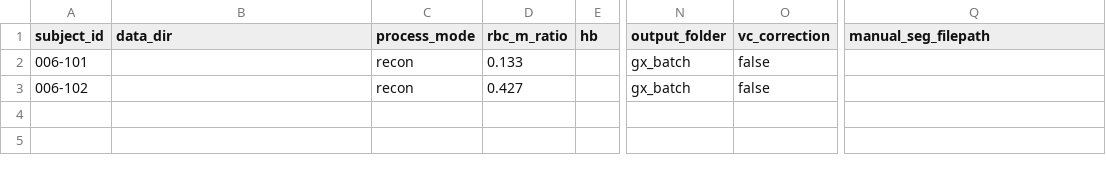
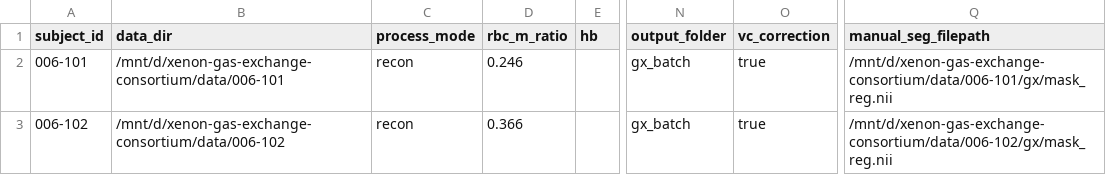
Before and after one commit to TeamXenonDuke/xenon-gas-exchange-consortium, a CSV file: manifest/manifest_example.csv, drawn as a sheet; only a part is shown, gaps mark what is left out; the diff names each change by its address in the sheet, - before the commit and + after, or states it on an @@ line.

```diff
--- a/manifest/manifest_example.csv
+++ b/manifest/manifest_example.csv
-B2 (data_dir): (empty)
+B2 (data_dir): /mnt/d/xenon-gas-exchange-consortium/data/006-101
-D2 (rbc_m_ratio): 0.133
+D2 (rbc_m_ratio): 0.246
-O2:O3 (vc_correction): false
+O2:O3 (vc_correction): true
-Q2 (manual_seg_filepath): (empty)
+Q2 (manual_seg_filepath): /mnt/d/xenon-gas-exchange-consortium/data/006-101/gx/mask_reg.nii
-B3 (data_dir): (empty)
+B3 (data_dir): /mnt/d/xenon-gas-exchange-consortium/data/006-102
-D3 (rbc_m_ratio): 0.427
+D3 (rbc_m_ratio): 0.366
-Q3 (manual_seg_filepath): (empty)
+Q3 (manual_seg_filepath): /mnt/d/xenon-gas-exchange-consortium/data/006-102/gx/mask_reg.nii
```
Also changed, not shown: manifest/batch_status.csv, 2 other files.
